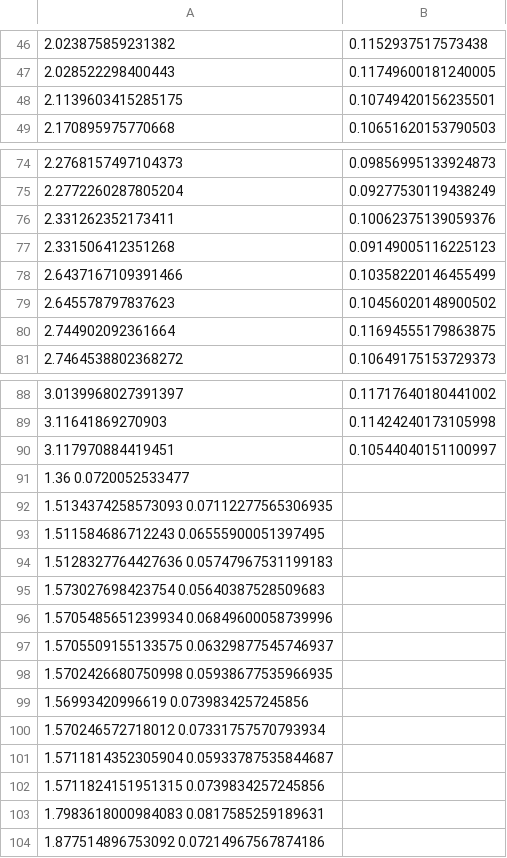
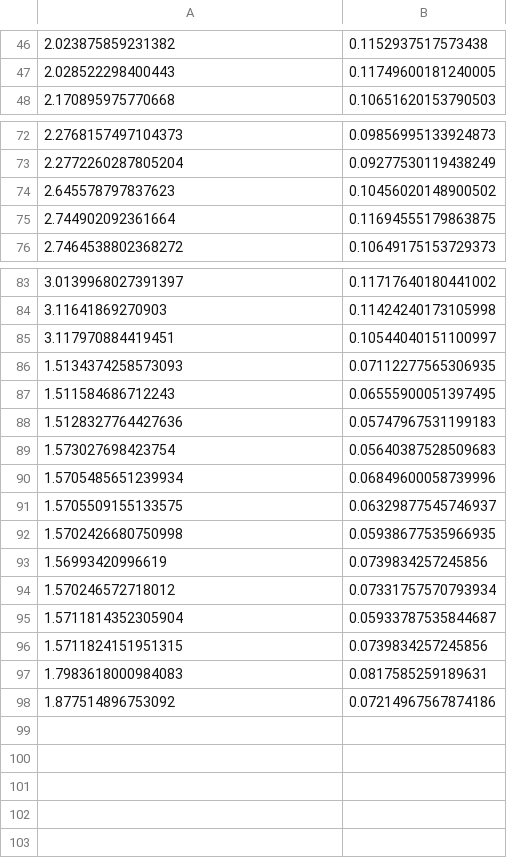
Before and after one commit to frc7589/2024_crescendoCommand, a CSV file: points.csv, drawn as a sheet; only a part is shown, gaps mark what is left out; the diff covers the shown part only.

```diff
--- a/points.csv
+++ b/points.csv
@@ -47,3 +47,2 @@
 2.028522298400443,0.11749600181240005
-2.1139603415285175,0.10749420156235501
 2.170895975770668,0.10651620153790503
@@ -75,5 +73,2 @@
 2.2772260287805204,0.09277530119438249
-2.331262352173411,0.10062375139059376
-2.331506412351268,0.09149005116225123
-2.6437167109391466,0.10358220146455499
 2.645578797837623,0.10456020148900502
@@ -90,15 +85,14 @@
 3.117970884419451,0.10544040151100997
-1.36 0.0720052533477
-1.5134374258573093 0.07112277565306935
-1.511584686712243 0.06555900051397495
-1.5128327764427636 0.05747967531199183
-1.573027698423754 0.05640387528509683
-1.5705485651239934 0.06849600058739996
-1.5705509155133575 0.06329877545746937
-1.5702426680750998 0.05938677535966935
-1.56993420996619 0.0739834257245856
-1.570246572718012 0.07331757570793934
-1.5711814352305904 0.05933787535844687
-1.5711824151951315 0.0739834257245856
-1.7983618000984083 0.0817585259189631
-1.877514896753092 0.07214967567874186
+1.5134374258573093,0.07112277565306935
+1.511584686712243,0.06555900051397495
+1.5128327764427636,0.05747967531199183
+1.573027698423754,0.05640387528509683
+1.5705485651239934,0.06849600058739996
+1.5705509155133575,0.06329877545746937
+1.5702426680750998,0.05938677535966935
+1.56993420996619,0.0739834257245856
+1.570246572718012,0.07331757570793934
+1.5711814352305904,0.05933787535844687
+1.5711824151951315,0.0739834257245856
+1.7983618000984083,0.0817585259189631
+1.877514896753092,0.07214967567874186
```
Also changed, not shown: 1 removed row elsewhere in this file, 1 other file.
